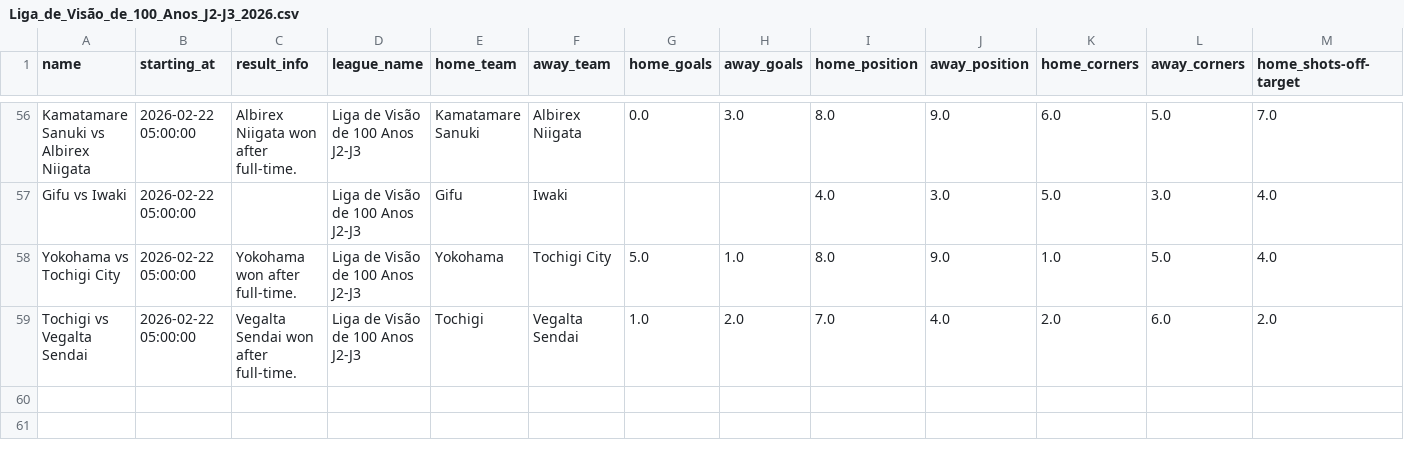
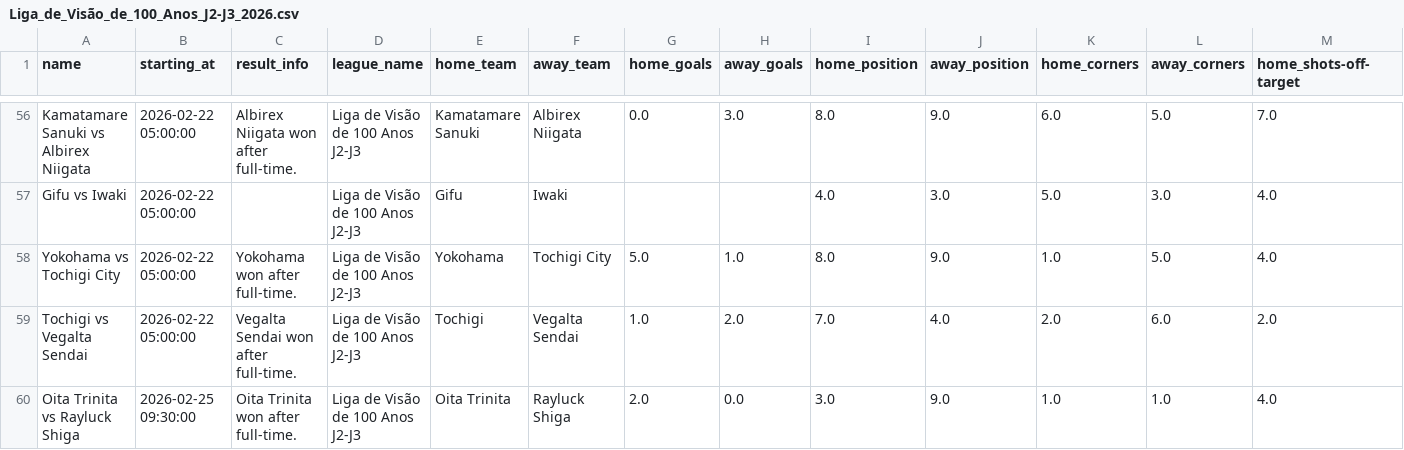
Before and after one commit to bet2all/bet2all, a CSV file: data/season_2026/ligas/Liga_de_Visão_de_100_Anos_J2-J3_2026.csv, drawn as a sheet; only a part is shown, gaps mark what is left out; rows hold the shown columns only; the diff names each change by its address in the sheet, - before the commit and + after, or states it on an @@ line.

Commit message:
Atualizando data/season_2026/ligas/Liga_de_Visão_de_100_Anos_J2-J3_2026.csv via script

```diff
--- a/data/season_2026/ligas/Liga_de_Visão_de_100_Anos_J2-J3_2026.csv
+++ b/data/season_2026/ligas/Liga_de_Visão_de_100_Anos_J2-J3_2026.csv
+row 60: Oita Trinita vs Rayluck Shiga | 2026-02-25 09:30:00 | Oita Trinita won after full-time. | Liga de Visão de 100 Anos J2-J3 | Oita Trinita | Rayluck Shiga | 2.0 | 0.0 | 3.0 | 9.0 | 1.0 | 1.0 | 4.0
```
